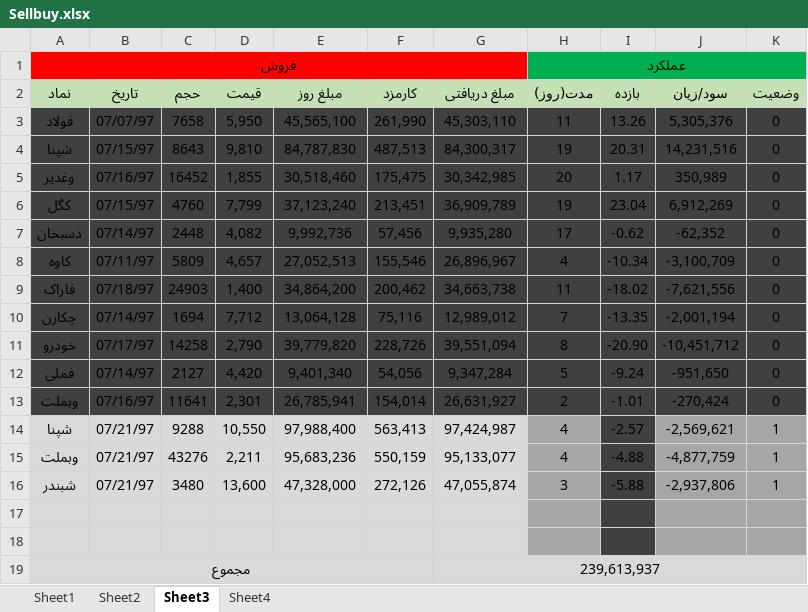
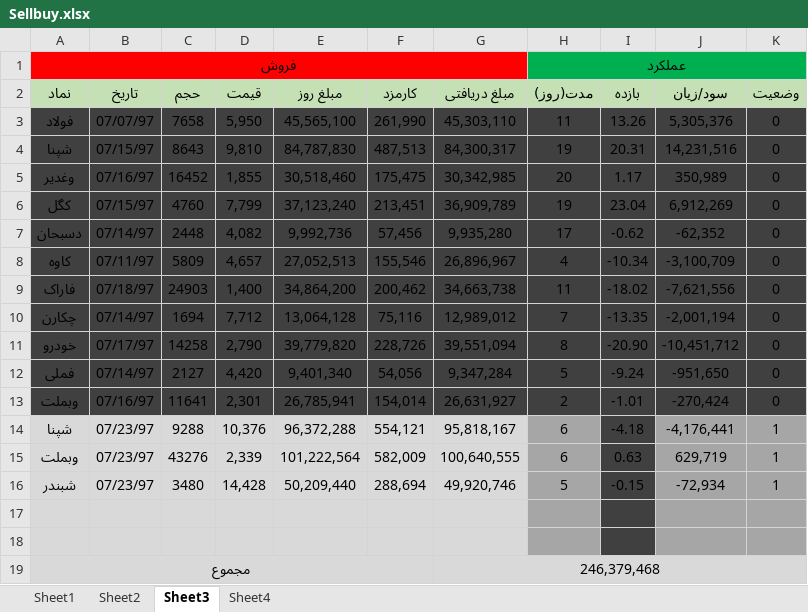
Before and after one commit to mrezakhd1/Excel_SellBuy, an Excel workbook: Sellbuy.xlsx, sheet Sheet3, drawn as a sheet; values as stored, in another font and other column widths than the file's, no borders; conditional formats not drawn; the diff names each change by its address in the sheet, - before the commit and + after, or states it on an @@ line.

Commit message:
970723 - +5775

```diff
--- a/Sellbuy.xlsx (sheet Sheet3)
+++ b/Sellbuy.xlsx (sheet Sheet3)
-B14:B16 (تاریخ): 07/21/97
+B14:B16 (تاریخ): 07/23/97
-D14 (قیمت): 10,550
+D14 (قیمت): 10,376
-E14 (مبلغ روز): 97,988,400
+E14 (مبلغ روز): 96,372,288
-F14 (کارمزد): 563,413
+F14 (کارمزد): 554,121
-G14 (مبلغ دریافتی): 97,424,987
+G14 (مبلغ دریافتی): 95,818,167
-H14:H15 (مدت(روز)): 4
+H14:H15 (مدت(روز)): 6
-I14 (بازده): -2.57
+I14 (بازده): -4.18
-J14 (سود/زیان): -2,569,621
+J14 (سود/زیان): -4,176,441
-D15 (قیمت): 2,211
+D15 (قیمت): 2,339
-E15 (مبلغ روز): 95,683,236
+E15 (مبلغ روز): 101,222,564
-F15 (کارمزد): 550,159
+F15 (کارمزد): 582,009
-G15 (مبلغ دریافتی): 95,133,077
+G15 (مبلغ دریافتی): 100,640,555
-I15 (بازده): -4.88
+I15 (بازده): 0.63
-J15 (سود/زیان): -4,877,759
+J15 (سود/زیان): 629,719
-D16 (قیمت): 13,600
+D16 (قیمت): 14,428
-E16 (مبلغ روز): 47,328,000
+E16 (مبلغ روز): 50,209,440
-F16 (کارمزد): 272,126
+F16 (کارمزد): 288,694
-G16 (مبلغ دریافتی): 47,055,874
+G16 (مبلغ دریافتی): 49,920,746
-H16 (مدت(روز)): 3
+H16 (مدت(روز)): 5
-I16 (بازده): -5.88
+I16 (بازده): -0.15
-J16 (سود/زیان): -2,937,806
+J16 (سود/زیان): -72,934
-G19 (مبلغ دریافتی): 239,613,937
+G19 (مبلغ دریافتی): 246,379,468
```
Also changed, not shown: sheet Sheet1.
